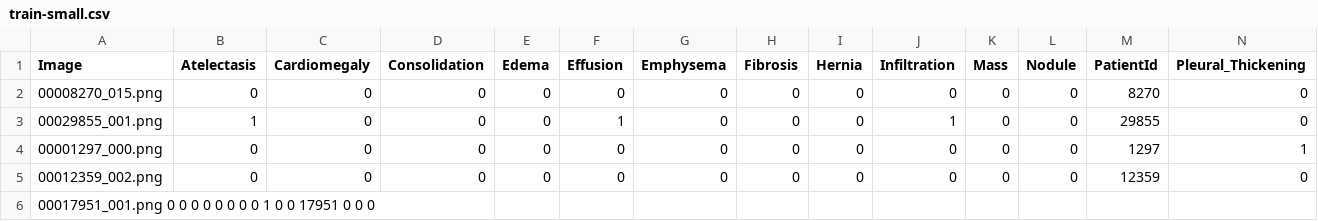
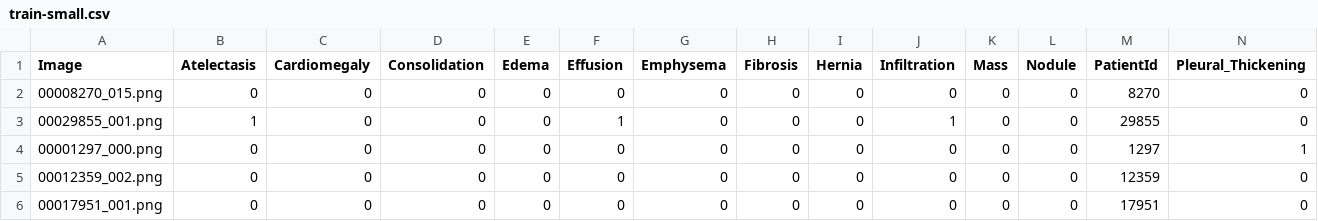
Before and after one commit to yekiru/ai, a CSV file: data/nih/train-small.csv, drawn as a sheet; only a part is shown; removed rows and columns are numbered as before the commit, all else as after; rows hold the shown columns only; the diff names each change by its address in the sheet, - before the commit and + after, or states it on an @@ line.

Commit message:
Update train-small.csv

```diff
--- a/data/nih/train-small.csv
+++ b/data/nih/train-small.csv
-row 6: 00017951_001.png 0 0 0 0 0 0 0 0 1 0 0 17951 0 0 0
+row 6: 00017951_001.png | 0 | 0 | 0 | 0 | 0 | 0 | 0 | 0 | 0 | 0 | 0 | 17951 | 0
```
